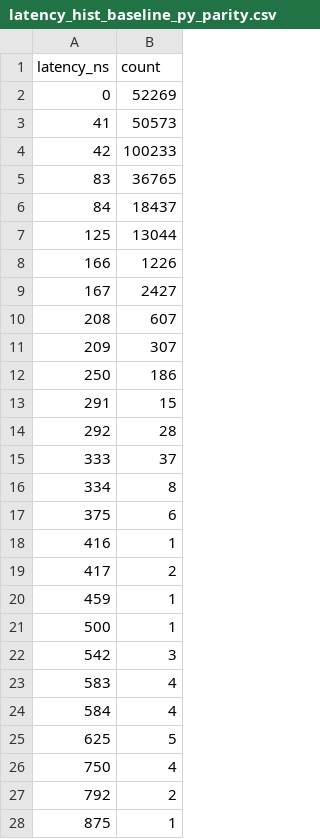
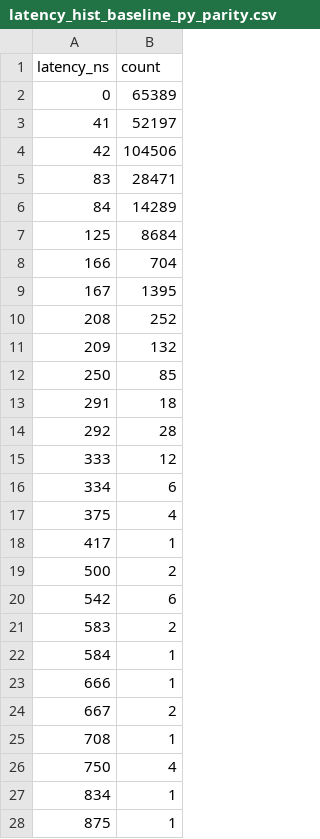
Before and after one commit to stevenmaswim/orderbook-cpp, a CSV file: bench/data/latency_hist_baseline_py_parity.csv, drawn as a sheet; only a part is shown; the diff covers the shown part only.

```diff
--- a/bench/data/latency_hist_baseline_py_parity.csv
+++ b/bench/data/latency_hist_baseline_py_parity.csv
@@ -1,28 +1,28 @@
 latency_ns,count
-0,52269
-41,50573
-42,100233
-83,36765
-84,18437
-125,13044
-166,1226
-167,2427
-208,607
-209,307
-250,186
-291,15
+0,65389
+41,52197
+42,104506
+83,28471
+84,14289
+125,8684
+166,704
+167,1395
+208,252
+209,132
+250,85
+291,18
 292,28
-333,37
-334,8
-375,6
-416,1
-417,2
-459,1
-500,1
-542,3
-583,4
-584,4
-625,5
+333,12
+334,6
+375,4
+417,1
+500,2
+542,6
+583,2
+584,1
+666,1
+667,2
+708,1
 750,4
-792,2
+834,1
 875,1
```
Also changed, not shown: 5 added rows, 5 removed rows and 8 edited cells elsewhere in this file, bench/data/latency_hist_baseline_shape.csv, bench/data/latency_hist_intrusive_map_py_parity.csv, 8 other files.
